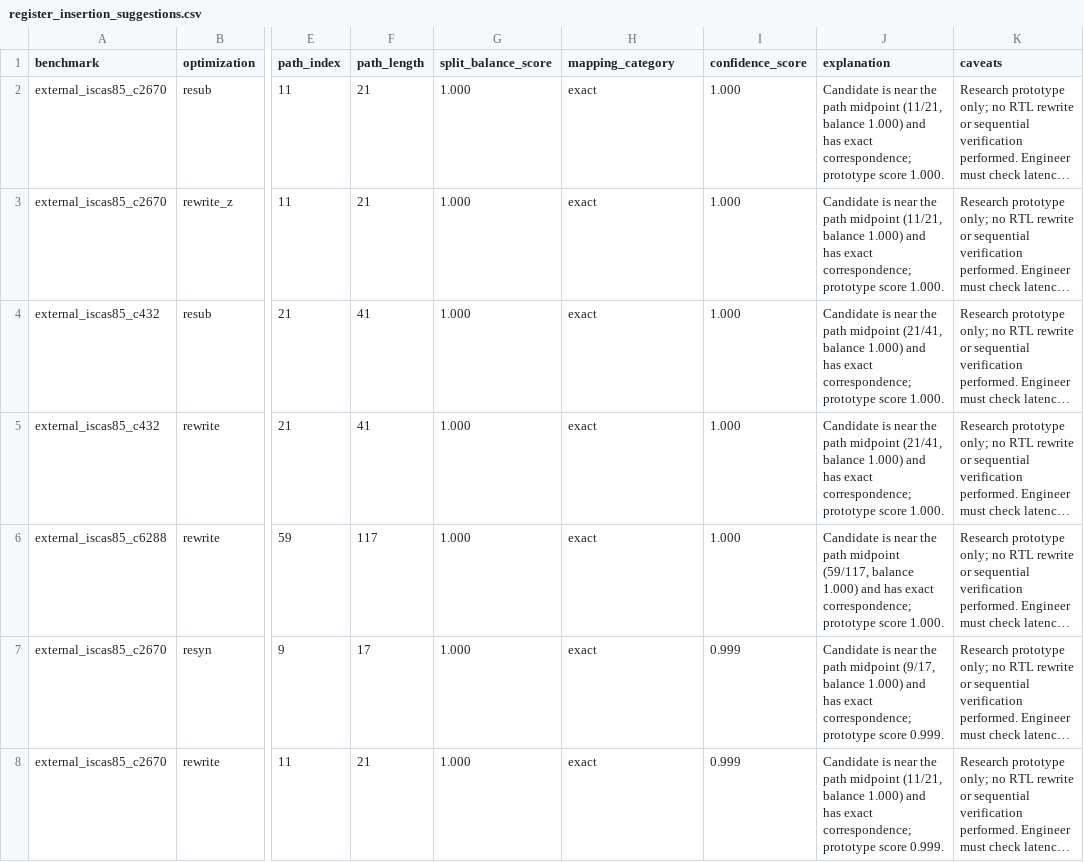
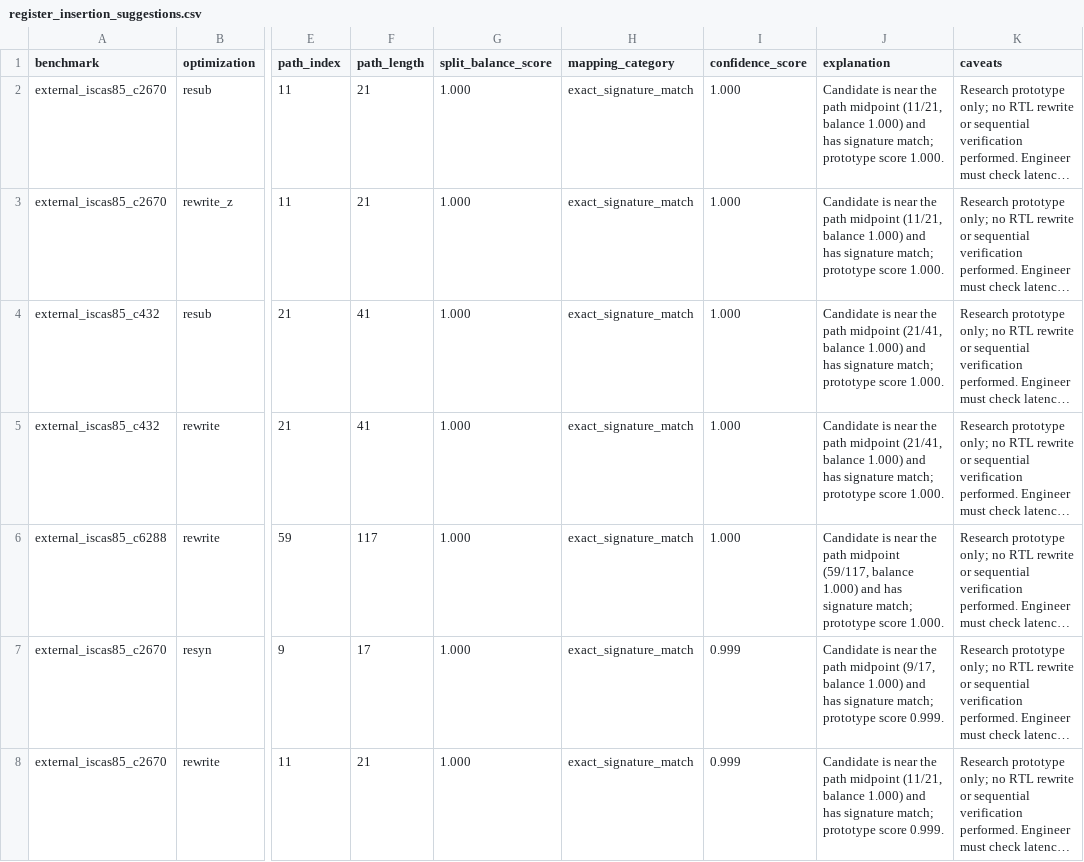
Before and after one commit to stefi19/aig_optimization_experiments, a CSV file: results/register_insertion_suggestions.csv, drawn as a sheet; only a part is shown, gaps mark what is left out; long unchanged cells end in …; the diff covers the shown part only; the diff names each change by its address in the sheet, - before the commit and + after, or states it on an @@ line.

```diff
--- a/results/register_insertion_suggestions.csv
+++ b/results/register_insertion_suggestions.csv
-H2:H8 (mapping_category): exact
+H2:H8 (mapping_category): exact_signature_match
-J2:J3 (explanation): …and has exact correspondence; prototype score…
+J2:J3 (explanation): …and has signature match; prototype score…
-J4:J5 (explanation): …and has exact correspondence; prototype score…
+J4:J5 (explanation): …and has signature match; prototype score…
-J6 (explanation): …and has exact correspondence; prototype score…
+J6 (explanation): …and has signature match; prototype score…
-J7 (explanation): …and has exact correspondence; prototype score…
+J7 (explanation): …and has signature match; prototype score…
-J8 (explanation): …and has exact correspondence; prototype score…
+J8 (explanation): …and has signature match; prototype score…
```
Also changed, not shown: 46 edited cells elsewhere in this file, results/contextual_error_metrics.csv, results/contextual_error_metrics_summary.csv, 42 other files.
